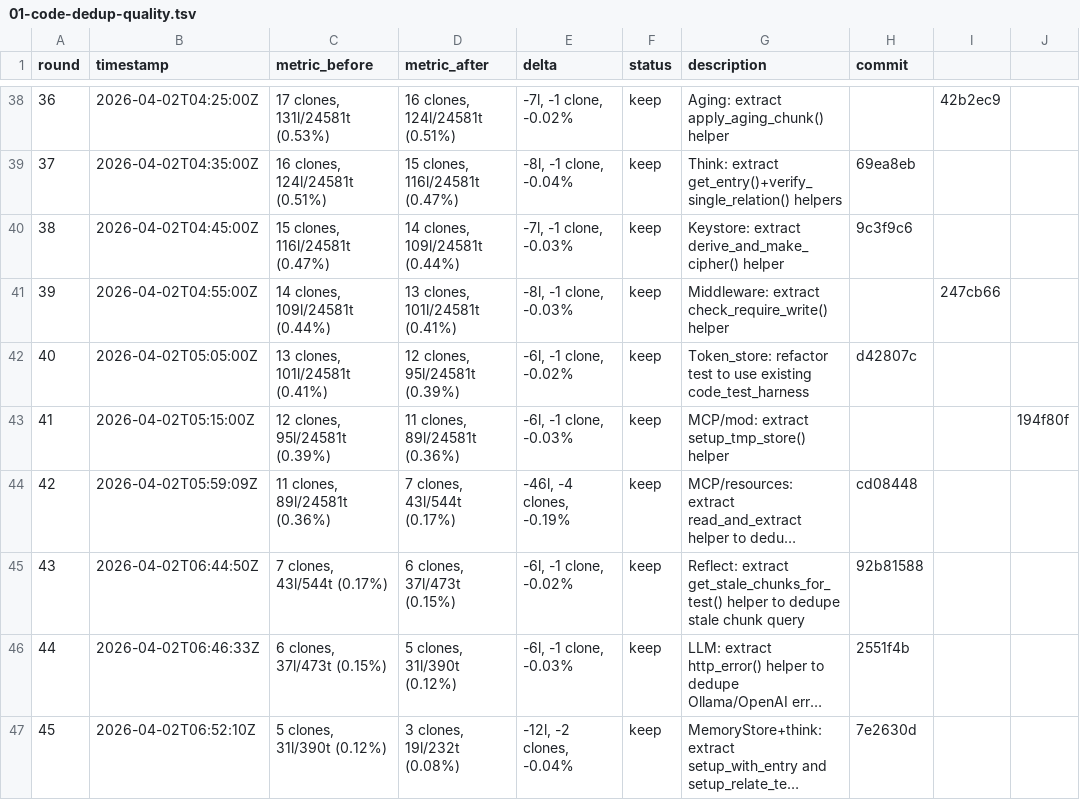
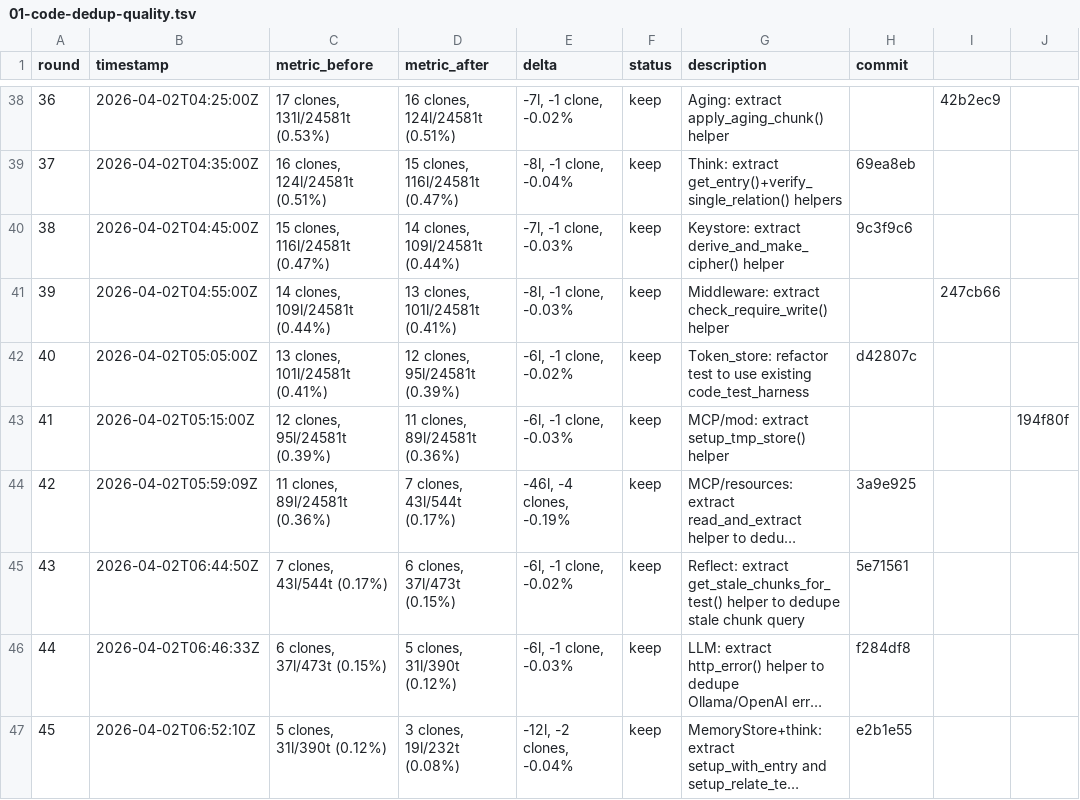
Before and after one commit to burka/veclayer, a TSV file: auto/01-code-dedup-quality.tsv, drawn as a sheet; only a part is shown, gaps mark what is left out; long unchanged cells end in …; the diff names each change by its address in the sheet, - before the commit and + after, or states it on an @@ line.

```diff
--- a/auto/01-code-dedup-quality.tsv
+++ b/auto/01-code-dedup-quality.tsv
-H44 (commit): cd08448
+H44 (commit): 3a9e925
-H45 (commit): 92b81588
+H45 (commit): 5e71561
-H46 (commit): 2551f4b
+H46 (commit): f284df8
-H47 (commit): 7e2630d
+H47 (commit): e2b1e55
```
Also changed, not shown: 2 other files.
